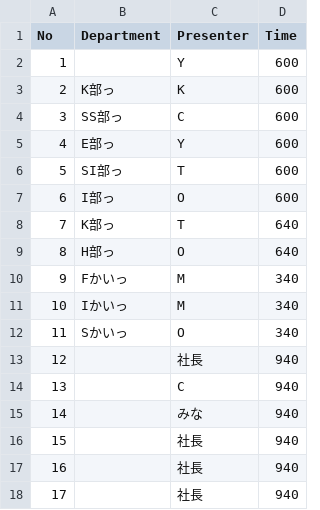
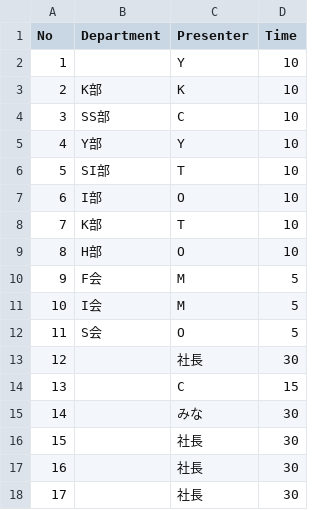
Before and after one commit to Zhiguangyu8895/ChmnProject, a CSV file: agenda.csv, drawn as a sheet.

Commit message:
update restTime and README.md

```diff
--- a/agenda.csv
+++ b/agenda.csv
@@ -1,18 +1,18 @@
 No,Department,Presenter,Time
-1,,Y,600
-2,K部っ,K,600
-3,SS部っ,C,600
-4,E部っ,Y,600
-5,SI部っ,T,600
-6,I部っ,O,600
-7,K部っ,T,640
-8,H部っ,O,640
-9,Fかいっ,M,340
-10,Iかいっ,M,340
-11,Sかいっ,O,340
-12,,社長,940
-13,,C,940
-14,,みな,940
-15,,社長,940
-16,,社長,940
-17,,社長,940
+1,,Y,10
+2,K部,K,10
+3,SS部,C,10
+4,Y部,Y,10
+5,SI部,T,10
+6,I部,O,10
+7,K部,T,10
+8,H部,O,10
+9,F会,M,5
+10,I会,M,5
+11,S会,O,5
+12,,社長,30
+13,,C,15
+14,,みな,30
+15,,社長,30
+16,,社長,30
+17,,社長,30
```
Also changed, not shown: 14 other files.
